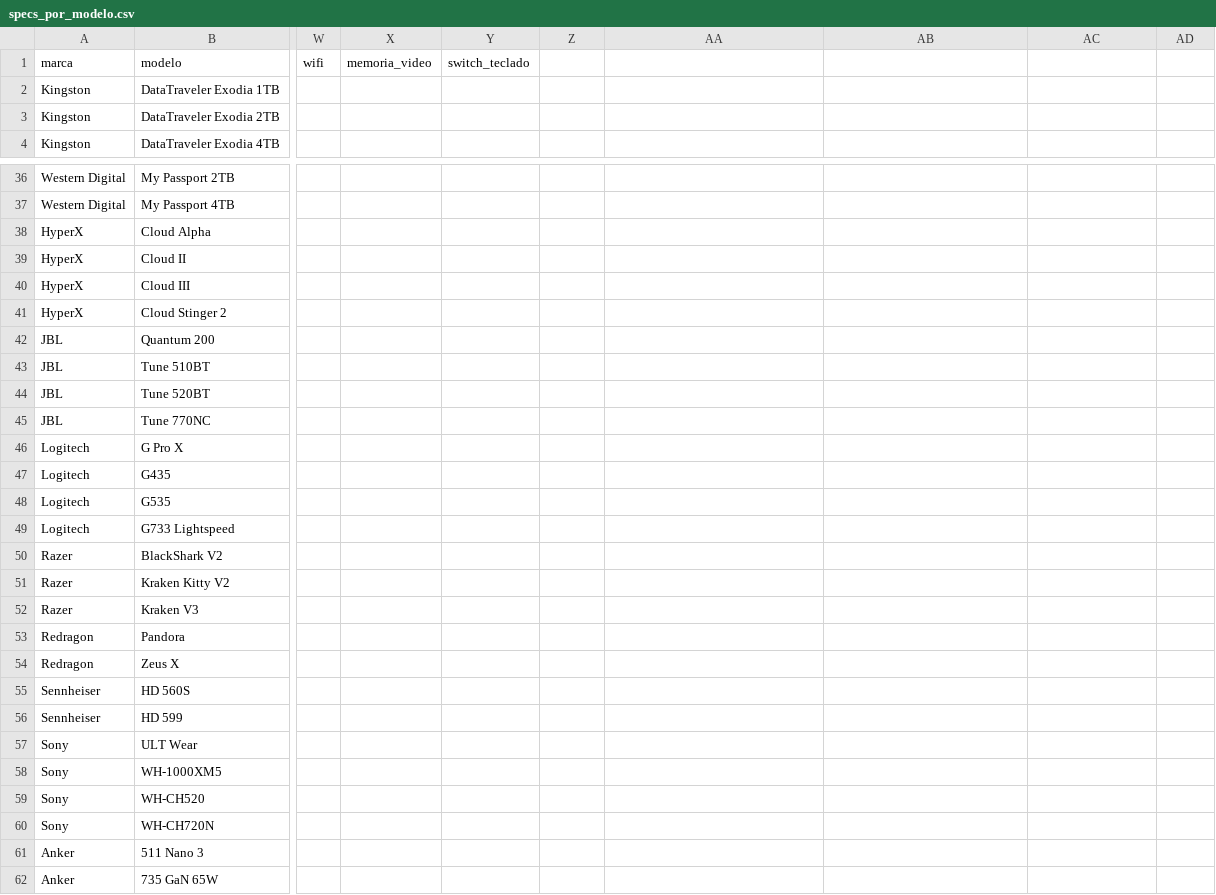
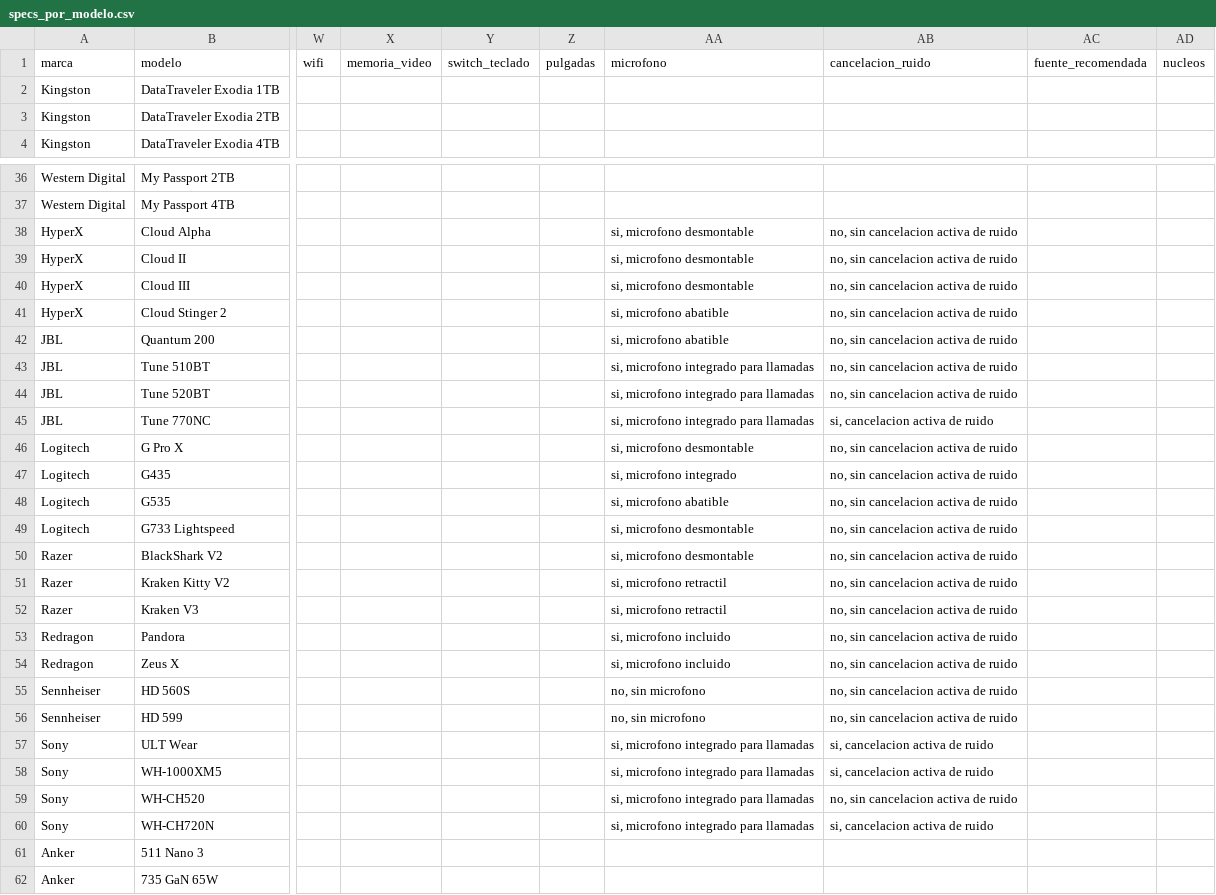
Before and after one commit to martinrf79/Verifika, a CSV file: data/clientes/verifika_prod/specs_por_modelo.csv, drawn as a sheet; only a part is shown, gaps mark what is left out; the diff covers the shown part only; the diff names each change by its address in the sheet, - before the commit and + after, or states it on an @@ line.

```diff
--- a/data/clientes/verifika_prod/specs_por_modelo.csv
+++ b/data/clientes/verifika_prod/specs_por_modelo.csv
-Z1: (empty)
+Z1: pulgadas
-AA1: (empty)
+AA1: microfono
-AB1: (empty)
+AB1: cancelacion_ruido
-AC1: (empty)
+AC1: fuente_recomendada
-AD1: (empty)
+AD1: nucleos
-AA38:AA40: (empty)
+AA38:AA40: si, microfono desmontable
-AB38:AB44: (empty)
+AB38:AB44: no, sin cancelacion activa de ruido
-AA41:AA42: (empty)
+AA41:AA42: si, microfono abatible
-AA43:AA45: (empty)
+AA43:AA45: si, microfono integrado para llamadas
-AB45: (empty)
+AB45: si, cancelacion activa de ruido
-AA46: (empty)
+AA46: si, microfono desmontable
-AB46:AB56: (empty)
+AB46:AB56: no, sin cancelacion activa de ruido
-AA47: (empty)
+AA47: si, microfono integrado
-AA48: (empty)
+AA48: si, microfono abatible
-AA49:AA50: (empty)
+AA49:AA50: si, microfono desmontable
-AA51:AA52: (empty)
+AA51:AA52: si, microfono retractil
-AA53:AA54: (empty)
+AA53:AA54: si, microfono incluido
-AA55:AA56: (empty)
+AA55:AA56: no, sin microfono
-AA57:AA60: (empty)
+AA57:AA60: si, microfono integrado para llamadas
-AB57:AB58: (empty)
+AB57:AB58: si, cancelacion activa de ruido
-AB59: (empty)
+AB59: no, sin cancelacion activa de ruido
-AB60: (empty)
+AB60: si, cancelacion activa de ruido
```
Also changed, not shown: 89 edited cells elsewhere in this file, 7 other files.
